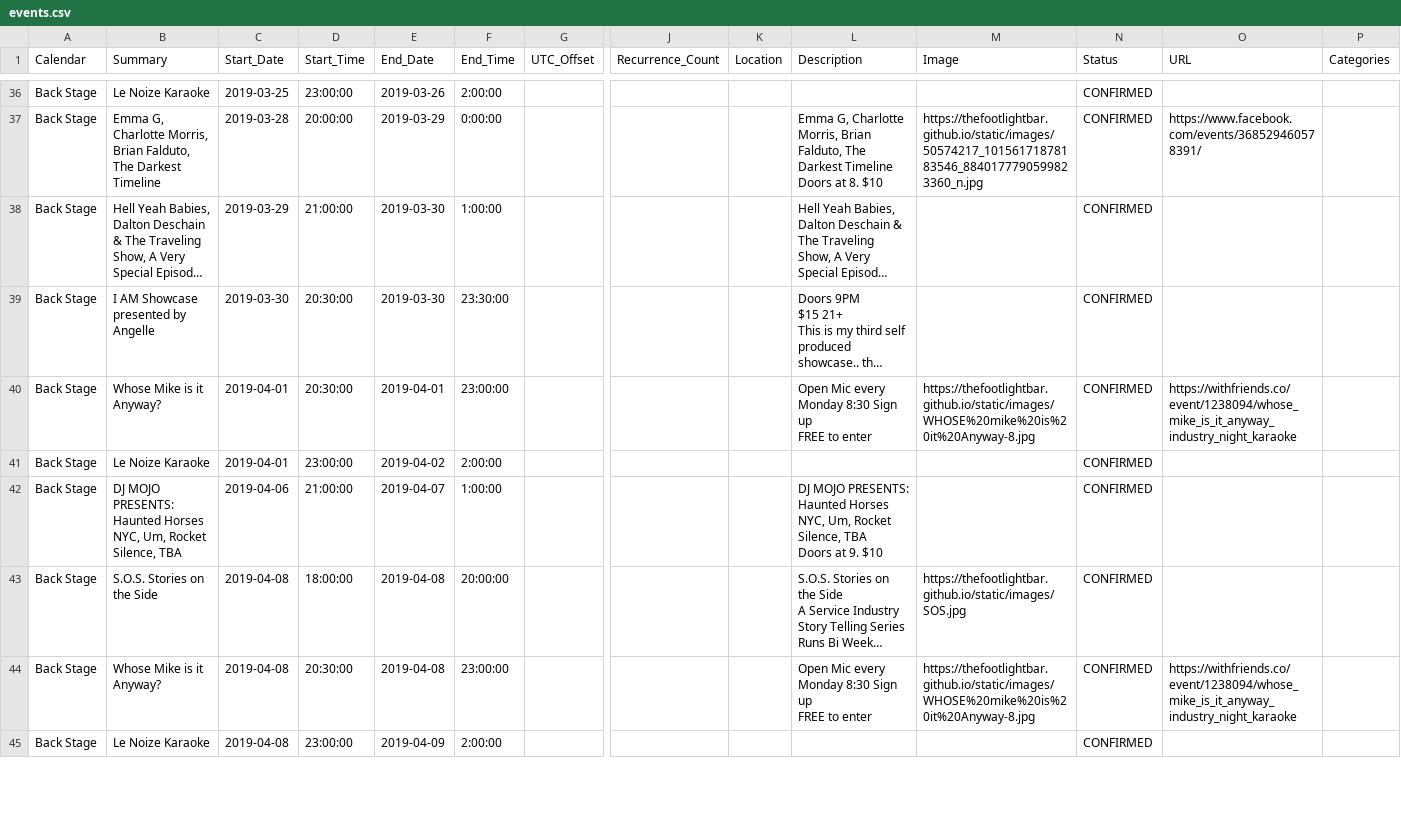
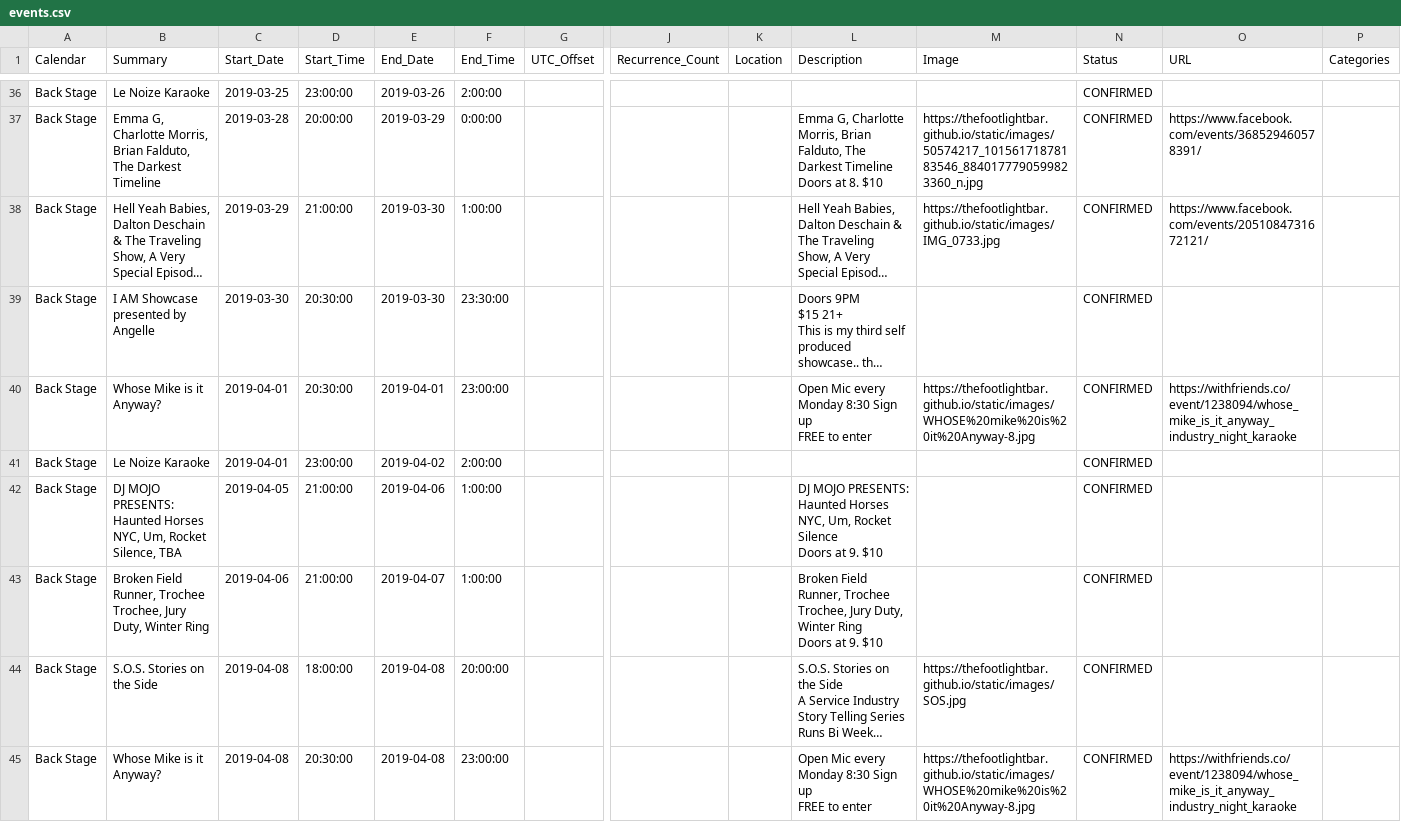
Before and after one commit to LaserRayGunBOSS/thefootlightbar.github.io, a CSV file: _data/events.csv, drawn as a sheet; only a part is shown, gaps mark what is left out; the shorter side is filled out with more unchanged rows; long unchanged cells end in …; rows hold the shown columns only; ↵ is a line break in a cell; the diff covers the shown part only; the diff names each change by its address in the sheet, - before the commit and + after, or states it on an @@ line.

Commit message:
Update events.

```diff
--- a/_data/events.csv
+++ b/_data/events.csv
-M38 (Image): (empty)
+M38 (Image): https://thefootlightbar.github.io/static/images/IMG_0733.jpg
-O38 (URL): (empty)
+O38 (URL): https://www.facebook.com/events/2051084731672121/
-C42 (Start_Date): 2019-04-06
+C42 (Start_Date): 2019-04-05
-E42 (End_Date): 2019-04-07
+E42 (End_Date): 2019-04-06
-L42 (Description): …Um, Rocket Silence, TBA ↵ Doors at…
+L42 (Description): …Um, Rocket Silence ↵ Doors at…
+row 43: Back Stage | Broken Field Runner, Trochee Trochee, Jury Duty, Winter Ring | 2019-04-06 | 21:00:00 | 2019-04-07 | 1:00:00 |  |  |  | Broken Field Runner, Trochee Trochee, Jury Duty, Winter Ring ↵ Doors at 9. $10 |  | CONFIRMED
```
Also changed, not shown: 1 added row, 1 removed row and 11 edited cells elsewhere in this file.
